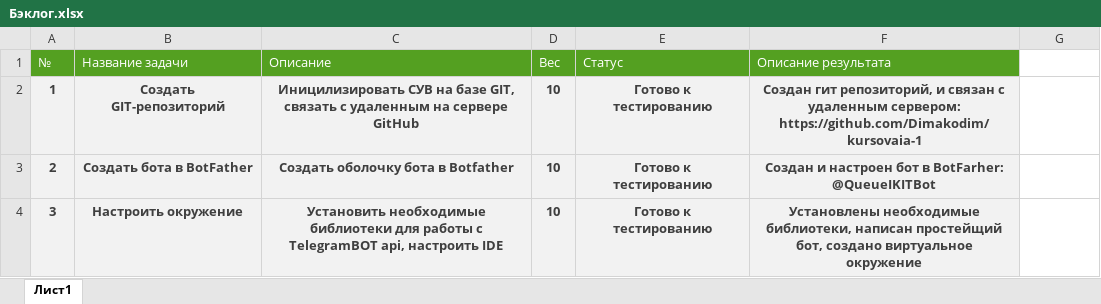
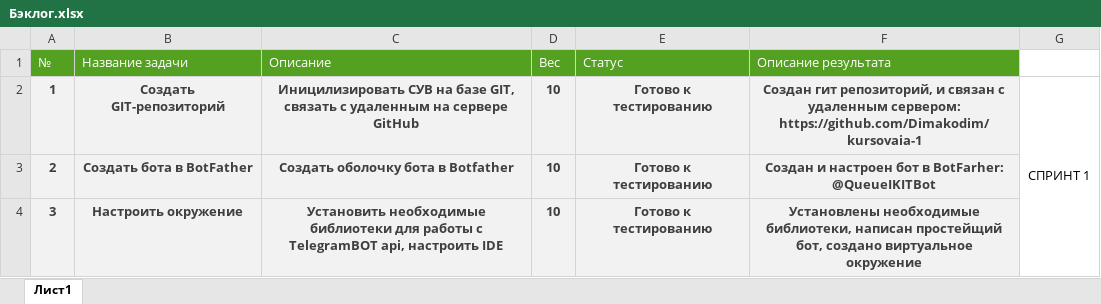
Before and after one commit to Dimakodim/kursovaia-1, an Excel workbook: Бэклог.xlsx, sheet Лист1, drawn as a sheet; values as stored, in another font and other column widths than the file's, no borders; the diff names each change by its address in the sheet, - before the commit and + after, or states it on an @@ line.

Commit message:
feat(docs): оформлен отчет для первого спринта

```diff
--- a/Бэклог.xlsx (sheet Лист1)
+++ b/Бэклог.xlsx (sheet Лист1)
-G2: (empty)
+G2: СПРИНТ 1
+G2:G4 merged
```
Also changed, not shown: 5 other files.
